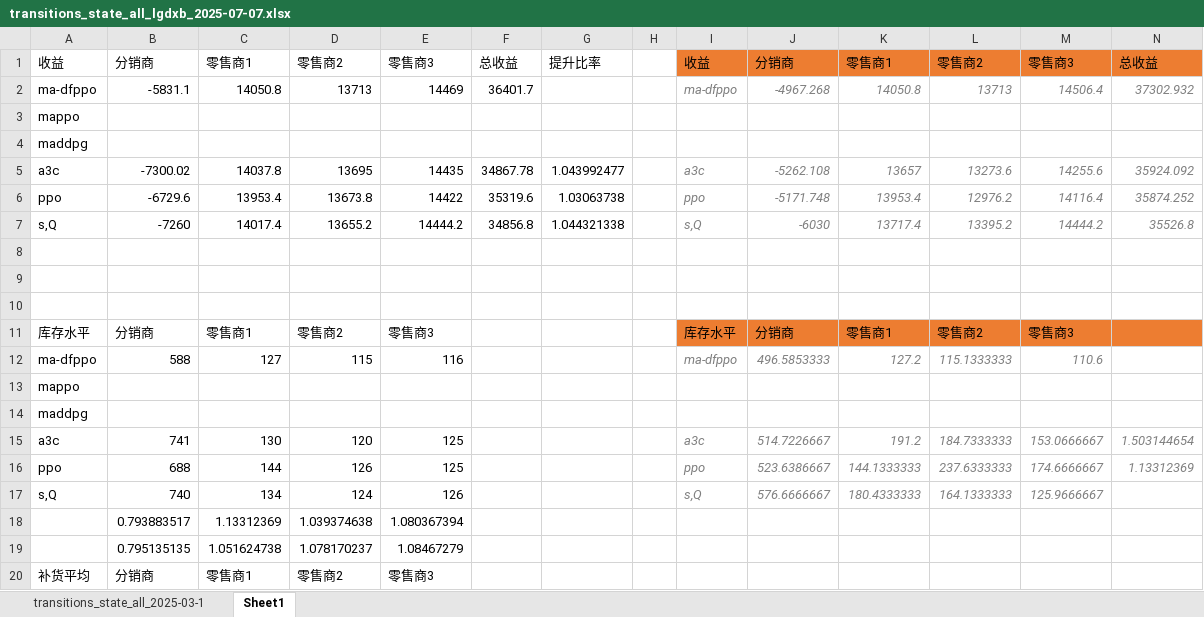
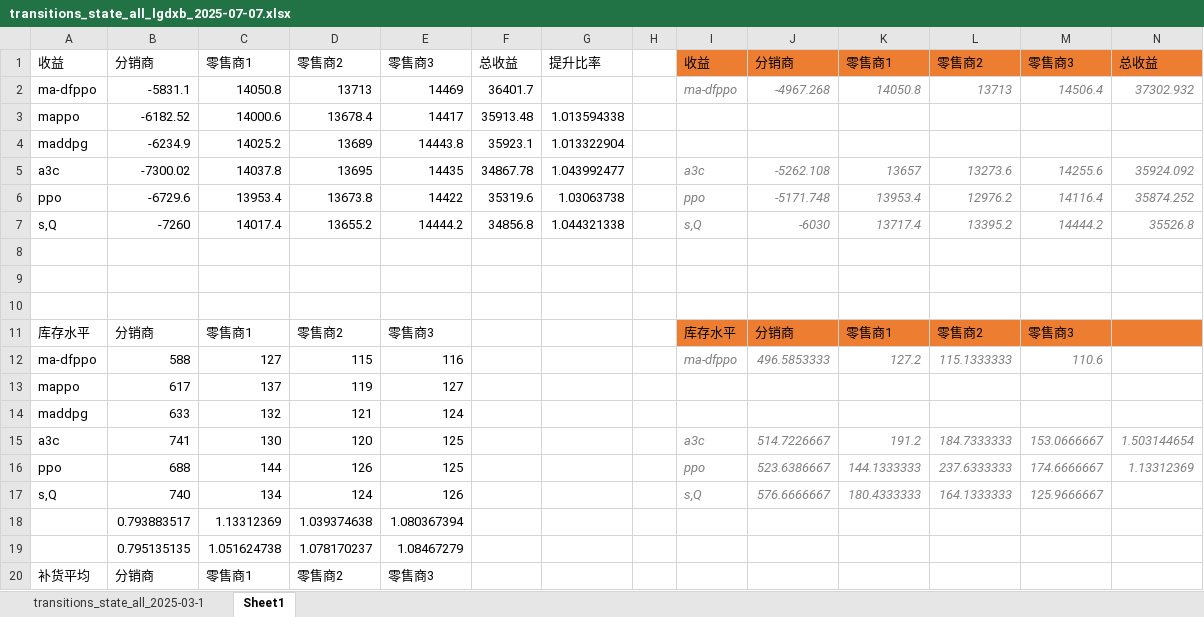
Before and after one commit to jacklu2016/SCIMAI-Gym, an Excel workbook: transitions_state_all_lgdxb_2025-07-07.xlsx, sheet Sheet1, drawn as a sheet; only a part is shown; values as stored, in another font and other column widths than the file's, no borders; removed rows and columns are numbered as before the commit, all else as after; rows hold the shown columns only; the diff names each change by its address in the sheet, - before the commit and + after, or states it on an @@ line.

```diff
--- a/transitions_state_all_lgdxb_2025-07-07.xlsx (sheet Sheet1)
+++ b/transitions_state_all_lgdxb_2025-07-07.xlsx (sheet Sheet1)
-row 3: mappo
-row 4: maddpg
+row 3: mappo | -6182.52 | 14000.6 | 13678.4 | 14417 | 35913.48 | 1.013594338
+row 4: maddpg | -6234.9 | 14025.2 | 13689 | 14443.8 | 35923.1 | 1.013322904
-row 13: mappo
-row 14: maddpg
+row 13: mappo | 617 | 137 | 119 | 127
+row 14: maddpg | 633 | 132 | 121 | 124
```
Also changed, not shown: sheet transitions_state_all_2025-03-1, formulas that keep their value, 1 other file.
